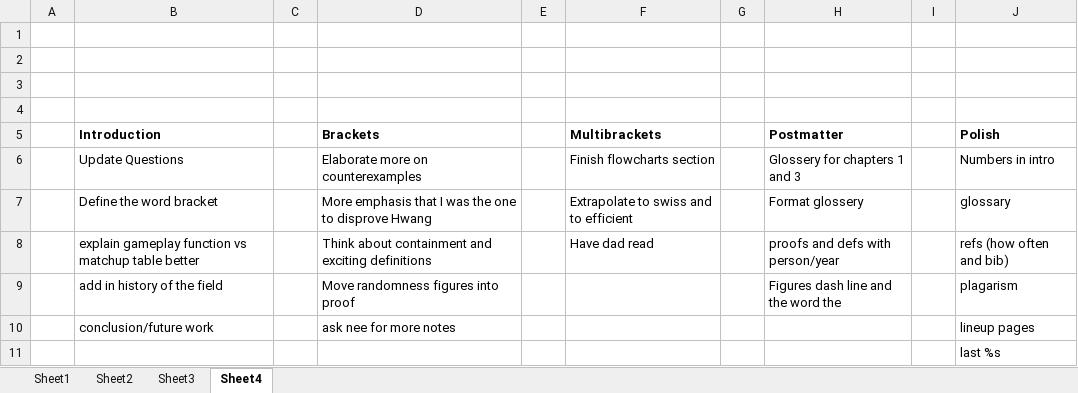
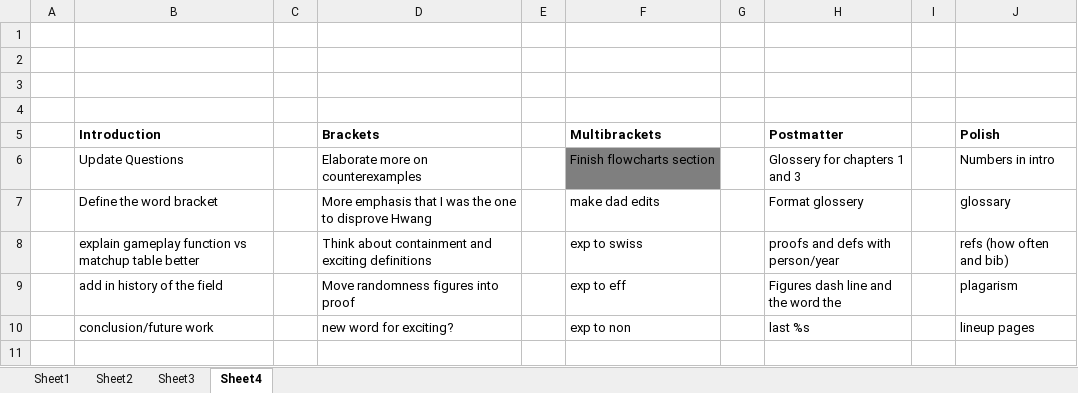
Before and after one commit to leofried/thesis, an Excel workbook: thesis-tex/excels/todo.xlsx, sheet Sheet4, drawn as a sheet; values as stored, in another font and other column widths than the file's, no borders; removed rows and columns are numbered as before the commit, all else as after; the diff names each change by its address in the sheet, - before the commit and + after, or states it on an @@ line.

Commit message:
random intros

```diff
--- a/thesis-tex/excels/todo.xlsx (sheet Sheet4)
+++ b/thesis-tex/excels/todo.xlsx (sheet Sheet4)
-F6 fill: none
+F6 fill: #7F7F7F
-F7 (Multibrackets): Extrapolate to swiss and to efficient
+F7 (Multibrackets): make dad edits
-F8 (Multibrackets): Have dad read
+F8 (Multibrackets): exp to swiss
-F9 (Multibrackets): (empty)
+F9 (Multibrackets): exp to eff
-row 10:  | conclusion/future work |  | ask nee for more notes |  |  |  |  |  | lineup pages
-row 11:  |  |  |  |  |  |  |  |  | last %s
+row 10:  | conclusion/future work |  | new word for exciting? |  | exp to non |  | last %s |  | lineup pages
```
Also changed, not shown: 11 other files.
